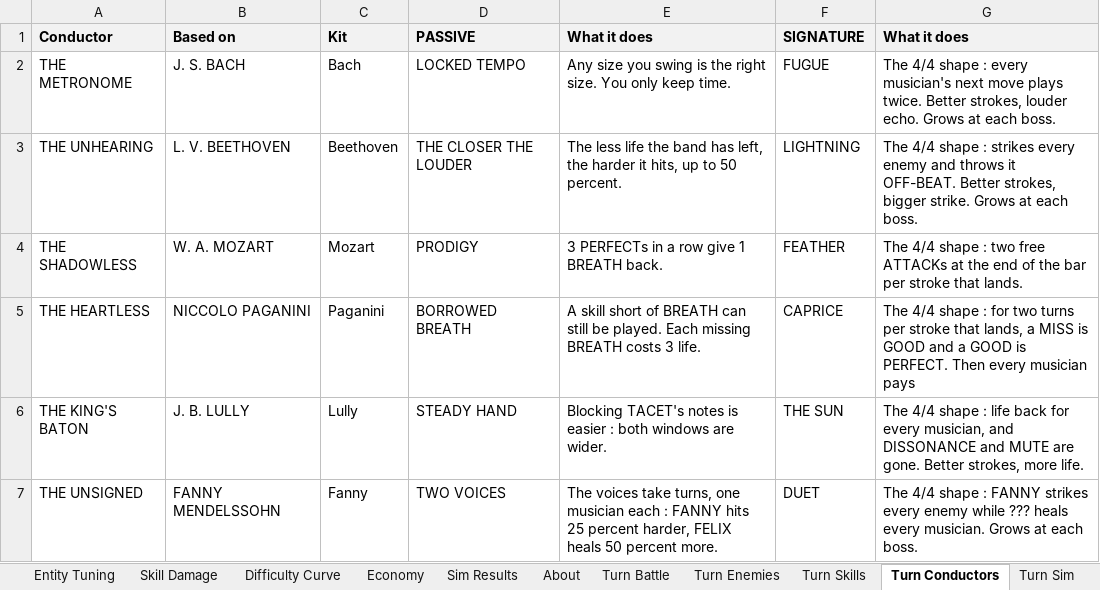
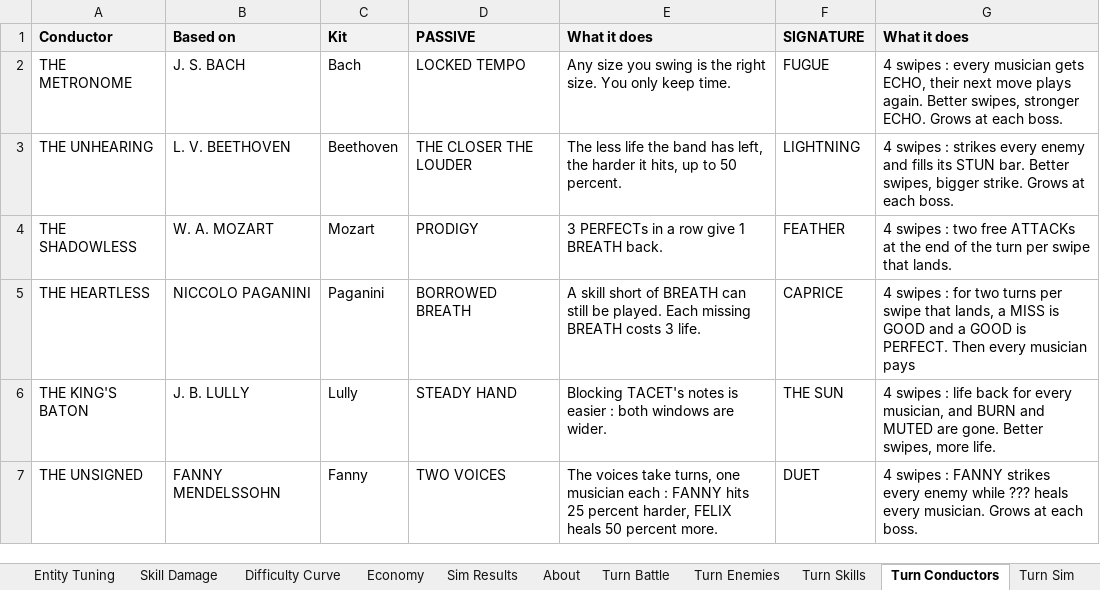
Before and after one commit to JuzJuz03HKR/Alphodite, an Excel workbook: docs/TACET_Balance.xlsx, sheet Turn Conductors, drawn as a sheet; values as stored, in another font and other column widths than the file's, no borders; the diff names each change by its address in the sheet, - before the commit and + after, or states it on an @@ line.

```diff
--- a/docs/TACET_Balance.xlsx (sheet Turn Conductors)
+++ b/docs/TACET_Balance.xlsx (sheet Turn Conductors)
-G2 (What it does): The 4/4 shape : every musician's next move plays twice. Better strokes, louder echo. Grows at…
+G2 (What it does): 4 swipes : every musician gets ECHO, their next move plays again. Better swipes, stronger ECHO. Grows at…
-G3 (What it does): The 4/4 shape : strikes every enemy and throws it OFF-BEAT. Better strokes, bigger strike.…
+G3 (What it does): 4 swipes : strikes every enemy and fills its STUN bar. Better swipes, bigger strike.…
-G4 (What it does): The 4/4 shape : two free ATTACKs at the end of the bar per stroke that lands.
+G4 (What it does): 4 swipes : two free ATTACKs at the end of the turn per swipe that lands.
-G5 (What it does): The 4/4 shape : for two turns per stroke that lands,…
+G5 (What it does): 4 swipes : for two turns per swipe that lands,…
-G6 (What it does): The 4/4 shape : life back for every musician, and DISSONANCE and MUTE are gone. Better strokes, more life.
+G6 (What it does): 4 swipes : life back for every musician, and BURN and MUTED are gone. Better swipes, more life.
-G7 (What it does): The 4/4 shape : FANNY…
+G7 (What it does): 4 swipes : FANNY…
```
Also changed, not shown: sheet Turn Skills, sheet Turn Enemies, 33 other files.
